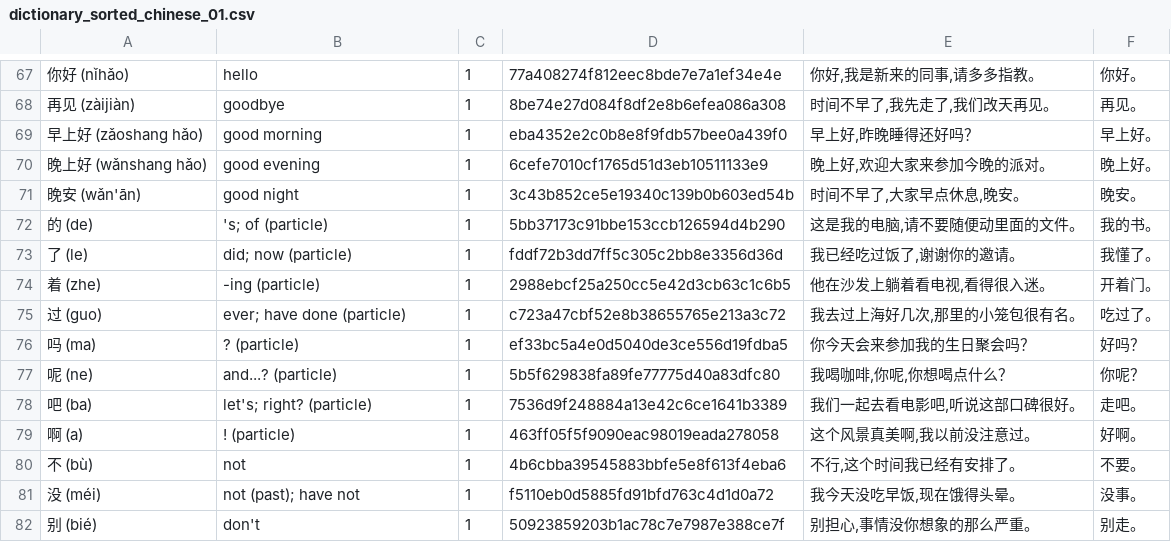
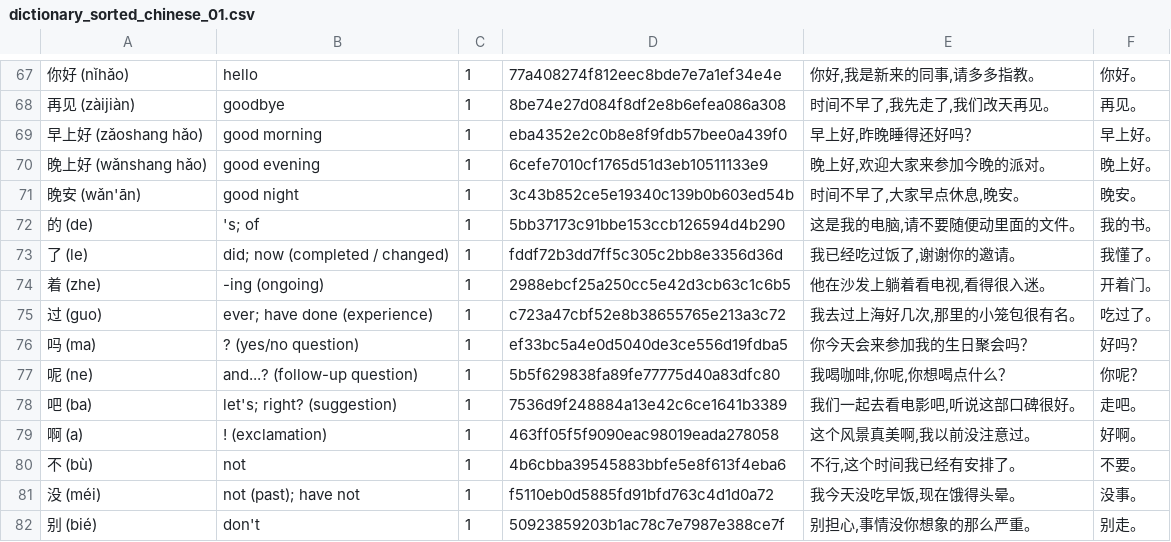
Before and after one commit to Wandersalamander/FrenchWordWizard, a CSV file: app/src/main/assets/chinese/dictionary_sorted_chinese_01.csv, drawn as a sheet; only a part is shown, gaps mark what is left out.

Commit message:
Updated particles

```diff
--- a/app/src/main/assets/chinese/dictionary_sorted_chinese_01.csv
+++ b/app/src/main/assets/chinese/dictionary_sorted_chinese_01.csv
@@ -71,10 +71,10 @@
 晚安 (wǎn'ān)	good night	1	3c43b852ce5e19340c139b0b603ed54b	时间不早了,大家早点休息,晚安。	晚安。
-的 (de)	's; of (particle)	1	5bb37173c91bbe153ccb126594d4b290	这是我的电脑,请不要随便动里面的文件。	我的书。
-了 (le)	did; now (particle)	1	fddf72b3dd7ff5c305c2bb8e3356d36d	我已经吃过饭了,谢谢你的邀请。	我懂了。
-着 (zhe)	-ing (particle)	1	2988ebcf25a250cc5e42d3cb63c1c6b5	他在沙发上躺着看电视,看得很入迷。	开着门。
-过 (guo)	ever; have done (particle)	1	c723a47cbf52e8b38655765e213a3c72	我去过上海好几次,那里的小笼包很有名。	吃过了。
-吗 (ma)	? (particle)	1	ef33bc5a4e0d5040de3ce556d19fdba5	你今天会来参加我的生日聚会吗？	好吗？
-呢 (ne)	and...? (particle)	1	5b5f629838fa89fe77775d40a83dfc80	我喝咖啡,你呢,你想喝点什么？	你呢？
-吧 (ba)	let's; right? (particle)	1	7536d9f248884a13e42c6ce1641b3389	我们一起去看电影吧,听说这部口碑很好。	走吧。
-啊 (a)	! (particle)	1	463ff05f5f9090eac98019eada278058	这个风景真美啊,我以前没注意过。	好啊。
+的 (de)	's; of	1	5bb37173c91bbe153ccb126594d4b290	这是我的电脑,请不要随便动里面的文件。	我的书。
+了 (le)	did; now (completed / changed)	1	fddf72b3dd7ff5c305c2bb8e3356d36d	我已经吃过饭了,谢谢你的邀请。	我懂了。
+着 (zhe)	-ing (ongoing)	1	2988ebcf25a250cc5e42d3cb63c1c6b5	他在沙发上躺着看电视,看得很入迷。	开着门。
+过 (guo)	ever; have done (experience)	1	c723a47cbf52e8b38655765e213a3c72	我去过上海好几次,那里的小笼包很有名。	吃过了。
+吗 (ma)	? (yes/no question)	1	ef33bc5a4e0d5040de3ce556d19fdba5	你今天会来参加我的生日聚会吗？	好吗？
+呢 (ne)	and...? (follow-up question)	1	5b5f629838fa89fe77775d40a83dfc80	我喝咖啡,你呢,你想喝点什么？	你呢？
+吧 (ba)	let's; right? (suggestion)	1	7536d9f248884a13e42c6ce1641b3389	我们一起去看电影吧,听说这部口碑很好。	走吧。
+啊 (a)	! (exclamation)	1	463ff05f5f9090eac98019eada278058	这个风景真美啊,我以前没注意过。	好啊。
 不 (bù)	not	1	4b6cbba39545883bbfe5e8f613f4eba6	不行,这个时间我已经有安排了。	不要。
```
